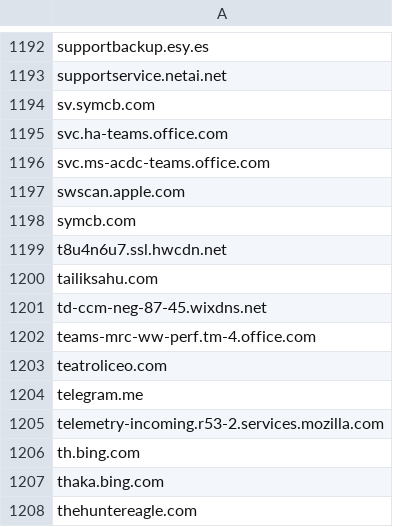
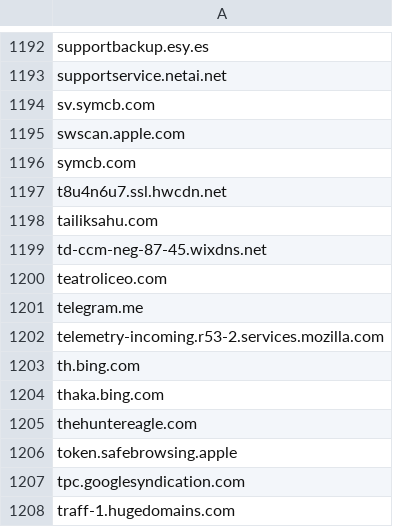
Before and after one commit to RafaelSoaresP/DNSSecurityBlockList, a CSV file: domains3.csv, drawn as a sheet; only a part is shown, gaps mark what is left out; the shorter side is filled out with more unchanged rows; the diff names each change by its address in the sheet, - before the commit and + after, or states it on an @@ line.

Commit message:
Update domains3.csv

```diff
--- a/domains3.csv
+++ b/domains3.csv
-row 1195: svc.ha-teams.office.com
-row 1196: svc.ms-acdc-teams.office.com
-row 1202: teams-mrc-ww-perf.tm-4.office.com
```
